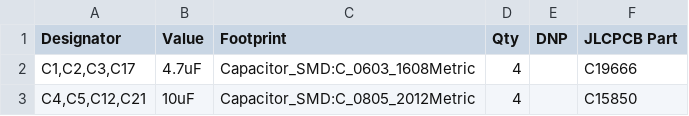
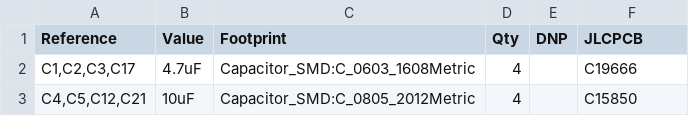
Before and after one commit to absmach/s0, a CSV file: modules/s0-base-board/production/bom.csv, drawn as a sheet; only a part is shown.

```diff
--- a/modules/s0-base-board/production/bom.csv
+++ b/modules/s0-base-board/production/bom.csv
@@ -1,2 +1,2 @@
-"Designator","Value","Footprint","Qty","DNP","JLCPCB Part "
+"Reference","Value","Footprint","Qty","DNP","JLCPCB"
 "C1,C2,C3,C17","4.7uF","Capacitor_SMD:C_0603_1608Metric","4","","C19666"
```
Also changed, not shown: modules/s0-base-board/production/designators.csv, 9 other files.
